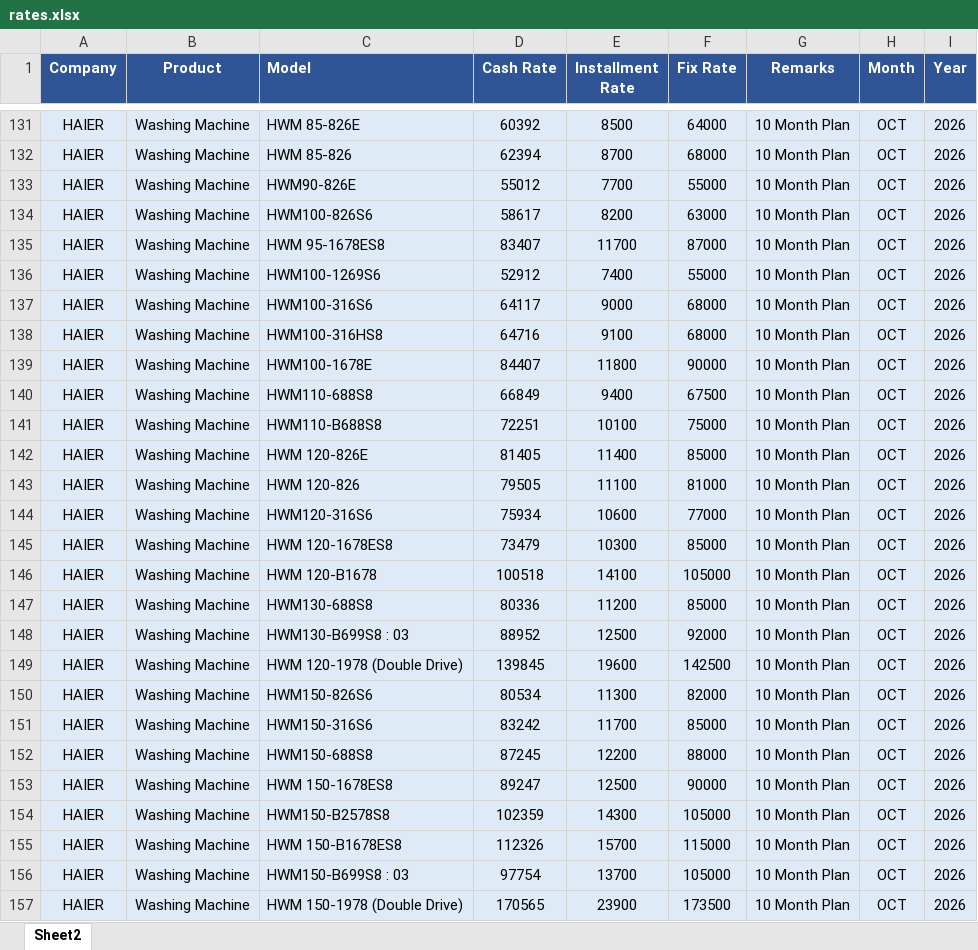
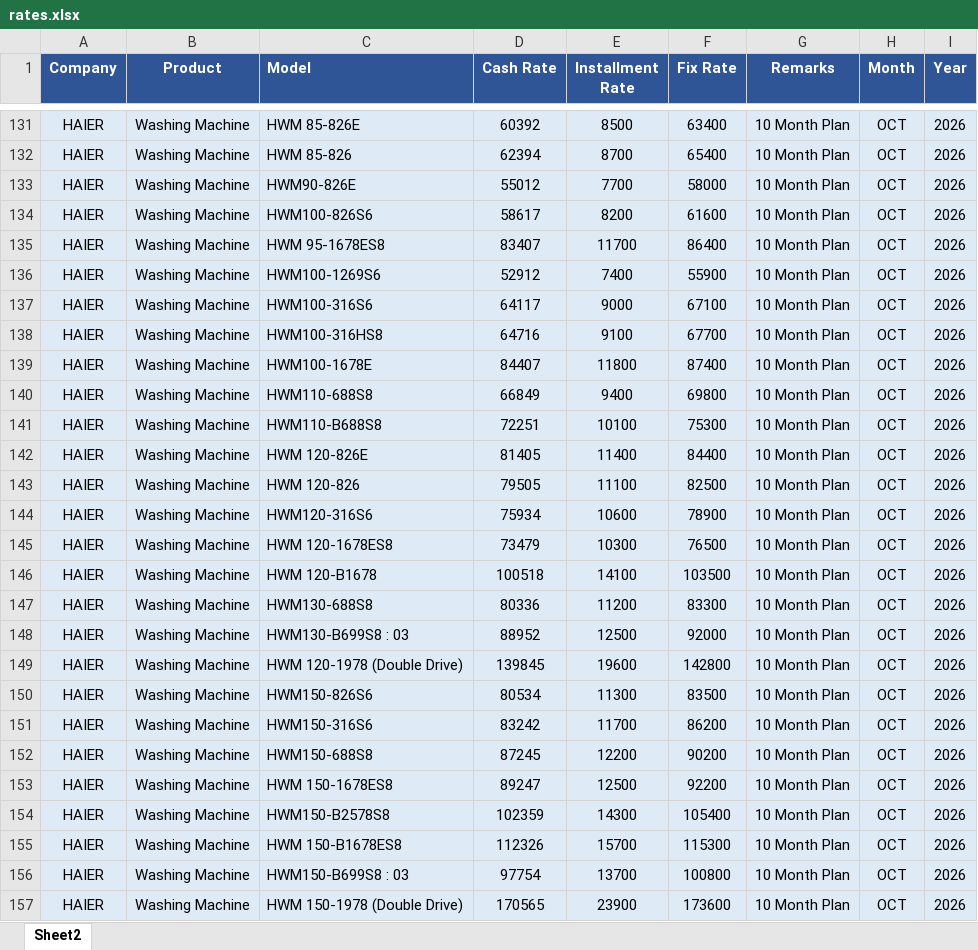
Before and after one commit to qge1983/Price, an Excel workbook: rates.xlsx, sheet Sheet2, drawn as a sheet; only a part is shown, gaps mark what is left out; values as stored, in another font and other column widths than the file's, no borders; the diff covers the shown part only; the diff names each change by its address in the sheet, - before the commit and + after, or states it on an @@ line.

```diff
--- a/rates.xlsx (sheet Sheet2)
+++ b/rates.xlsx (sheet Sheet2)
-F131 (Fix Rate): 64000
+F131 (Fix Rate): 63400
-F132 (Fix Rate): 68000
+F132 (Fix Rate): 65400
-F133 (Fix Rate): 55000
+F133 (Fix Rate): 58000
-F134 (Fix Rate): 63000
+F134 (Fix Rate): 61600
-F135 (Fix Rate): 87000
+F135 (Fix Rate): 86400
-F136 (Fix Rate): 55000
+F136 (Fix Rate): 55900
-F137 (Fix Rate): 68000
+F137 (Fix Rate): 67100
-F138 (Fix Rate): 68000
+F138 (Fix Rate): 67700
-F139 (Fix Rate): 90000
+F139 (Fix Rate): 87400
-F140 (Fix Rate): 67500
+F140 (Fix Rate): 69800
-F141 (Fix Rate): 75000
+F141 (Fix Rate): 75300
-F142 (Fix Rate): 85000
+F142 (Fix Rate): 84400
-F143 (Fix Rate): 81000
+F143 (Fix Rate): 82500
-F144 (Fix Rate): 77000
+F144 (Fix Rate): 78900
-F145 (Fix Rate): 85000
+F145 (Fix Rate): 76500
-F146 (Fix Rate): 105000
+F146 (Fix Rate): 103500
-F147 (Fix Rate): 85000
+F147 (Fix Rate): 83300
-F149 (Fix Rate): 142500
+F149 (Fix Rate): 142800
-F150 (Fix Rate): 82000
+F150 (Fix Rate): 83500
-F151 (Fix Rate): 85000
+F151 (Fix Rate): 86200
-F152 (Fix Rate): 88000
+F152 (Fix Rate): 90200
-F153 (Fix Rate): 90000
+F153 (Fix Rate): 92200
-F154 (Fix Rate): 105000
+F154 (Fix Rate): 105400
-F155 (Fix Rate): 115000
+F155 (Fix Rate): 115300
-F156 (Fix Rate): 105000
+F156 (Fix Rate): 100800
-F157 (Fix Rate): 173500
+F157 (Fix Rate): 173600
```
Also changed, not shown: 56 edited cells elsewhere in this sheet.
